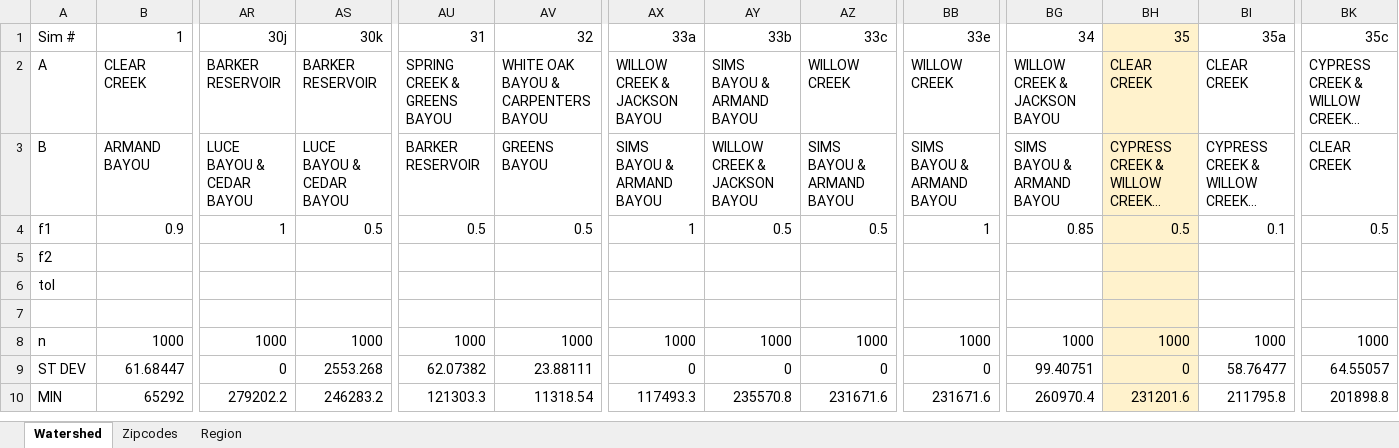
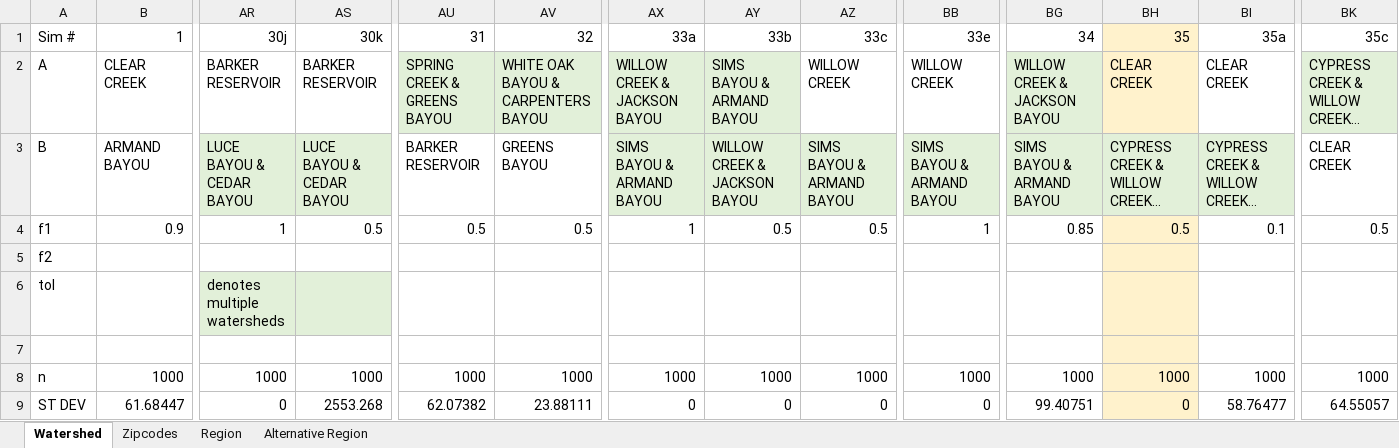
Before and after one commit to carly-fagnant/Spatial_Extreme_Value_Modeling, an Excel workbook: Simulations/SimulationResults.xlsx, sheet Watershed, drawn as a sheet; only a part is shown, gaps mark what is left out; the shorter side is filled out with more unchanged rows; long unchanged cells end in …; values as stored, in another font and other column widths than the file's, no borders; the diff covers the shown part only; the diff names each change by its address in the sheet, - before the commit and + after, or states it on an @@ line.

Commit message:
Add simulation results for alternative hydrologic region setup

```diff
--- a/Simulations/SimulationResults.xlsx (sheet Watershed)
+++ b/Simulations/SimulationResults.xlsx (sheet Watershed)
+sheet tab: Alternative Region
-AU2:AV2 fill: none
+AU2:AV2 fill: #E2F0D9
-AX2:AY2 fill: none
+AX2:AY2 fill: #E2F0D9
-BG2:BG3 fill: none
+BG2:BG3 fill: #E2F0D9
-BK2 fill: none
+BK2 fill: #E2F0D9
-AR3:AS3 fill: none
+AR3:AS3 fill: #E2F0D9
-AX3:AZ3 fill: none
+AX3:AZ3 fill: #E2F0D9
-BB3 fill: none
+BB3 fill: #E2F0D9
-BH3 fill: #FFF2CC
+BH3 fill: #E2F0D9
-BI3 fill: none
+BI3 fill: #E2F0D9
-AR6: (empty)
+AR6: denotes multiple watersheds
-AR6:AS6 fill: none
+AR6:AS6 fill: #E2F0D9
```
Also changed, not shown: cell formats elsewhere in this sheet, 1 other file.
